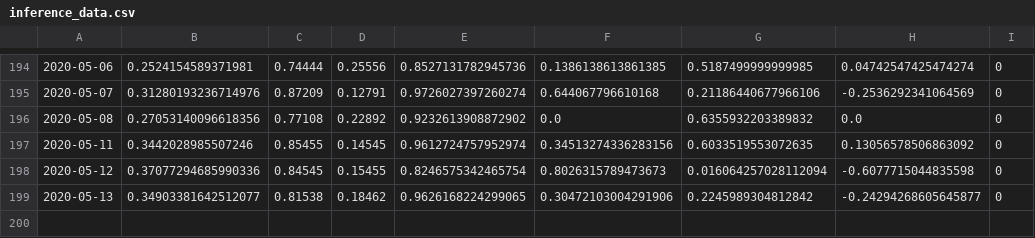
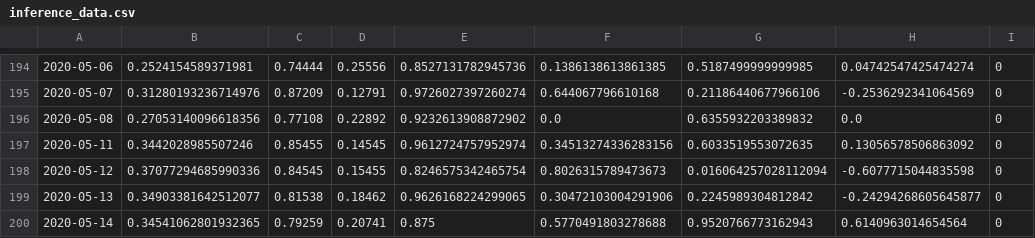
Before and after one commit to Astenna/AI_hackathon, a CSV file: datasets/inference/prepared/inference_data.csv, drawn as a sheet; only a part is shown, gaps mark what is left out; the diff names each change by its address in the sheet, - before the commit and + after, or states it on an @@ line.

```diff
--- a/datasets/inference/prepared/inference_data.csv
+++ b/datasets/inference/prepared/inference_data.csv
+row 200: 2020-05-14 | 0.34541062801932365 | 0.79259 | 0.20741 | 0.875 | 0.5770491803278688 | 0.9520766773162943 | 0.6140963014654564 | 0
```
Also changed, not shown: 1 other file.
